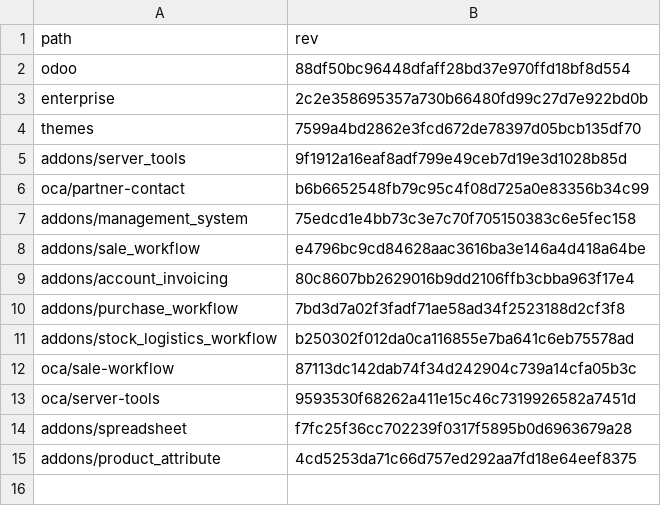
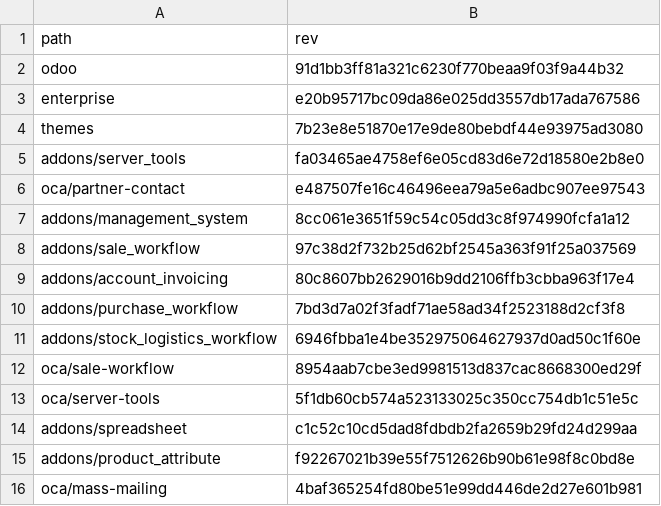
Before and after one commit to Mint-System/Odoo-Build, a CSV file: versions/19.0/.gitmodules.csv, drawn as a sheet.

Commit message:
feat(gitmodules): update

```diff
--- a/versions/19.0/.gitmodules.csv
+++ b/versions/19.0/.gitmodules.csv
@@ -1,15 +1,16 @@
 path,rev
-odoo,88df50bc96448dfaff28bd37e970ffd18bf8d554
-enterprise,2c2e358695357a730b66480fd99c27d7e922bd0b
-themes,7599a4bd2862e3fcd672de78397d05bcb135df70
-addons/server_tools,9f1912a16eaf8adf799e49ceb7d19e3d1028b85d
-oca/partner-contact,b6b6652548fb79c95c4f08d725a0e83356b34c99
-addons/management_system,75edcd1e4bb73c3e7c70f705150383c6e5fec158
-addons/sale_workflow,e4796bc9cd84628aac3616ba3e146a4d418a64be
+odoo,91d1bb3ff81a321c6230f770beaa9f03f9a44b32
+enterprise,e20b95717bc09da86e025dd3557db17ada767586
+themes,7b23e8e51870e17e9de80bebdf44e93975ad3080
+addons/server_tools,fa03465ae4758ef6e05cd83d6e72d18580e2b8e0
+oca/partner-contact,e487507fe16c46496eea79a5e6adbc907ee97543
+addons/management_system,8cc061e3651f59c54c05dd3c8f974990fcfa1a12
+addons/sale_workflow,97c38d2f732b25d62bf2545a363f91f25a037569
 addons/account_invoicing,80c8607bb2629016b9dd2106ffb3cbba963f17e4
 addons/purchase_workflow,7bd3d7a02f3fadf71ae58ad34f2523188d2cf3f8
-addons/stock_logistics_workflow,b250302f012da0ca116855e7ba641c6eb75578ad
-oca/sale-workflow,87113dc142dab74f34d242904c739a14cfa05b3c
-oca/server-tools,9593530f68262a411e15c46c7319926582a7451d
-addons/spreadsheet,f7fc25f36cc702239f0317f5895b0d6963679a28
-addons/product_attribute,4cd5253da71c66d757ed292aa7fd18e64eef8375
+addons/stock_logistics_workflow,6946fbba1e4be352975064627937d0ad50c1f60e
+oca/sale-workflow,8954aab7cbe3ed9981513d837cac8668300ed29f
+oca/server-tools,5f1db60cb574a523133025c350cc754db1c51e5c
+addons/spreadsheet,c1c52c10cd5dad8fdbdb2fa2659b29fd24d299aa
+addons/product_attribute,f92267021b39e55f7512626b90b61e98f8c0bd8e
+oca/mass-mailing,4baf365254fd80be51e99dd446de2d27e601b981
```
Also changed, not shown: 1 other file.
